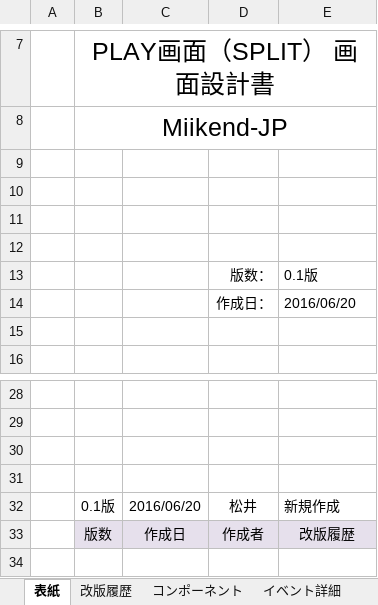
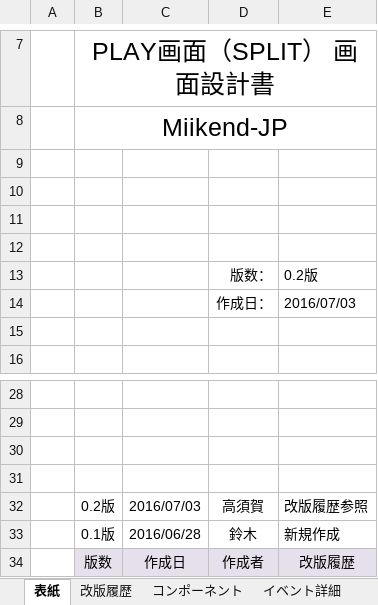
Before and after one commit to MiikendPJ/Document, an Excel workbook: リザルト画面(SPLIT)設計書_v0.2.xlsx, sheet 表紙, drawn as a sheet; only a part is shown, gaps mark what is left out; values as stored, in another font and other column widths than the file's, no borders; addresses are those after the commit; the diff names each change by its address in the sheet, - before the commit and + after, or states it on an @@ line.

```diff
--- a/リザルト画面(SPLIT)設計書_v0.2.xlsx (sheet 表紙)
+++ b/リザルト画面(SPLIT)設計書_v0.2.xlsx (sheet 表紙)
-E13: 0.1版
+E13: 0.2版
-E14: 2016/06/20
+E14: 2016/07/03
+row 32:  | 0.2版 | 2016/07/03 | 高須賀 | 改版履歴参照
-C33: 2016/06/20
+C33: 2016/06/28
-D33: 松井
+D33: 鈴木
```
Also changed, not shown: sheet 改版履歴, formulas that keep their value, PLAY画面(SPLIT)設計書_V0.3.xlsx, TOP画面設計書_V0.2.xlsx.
